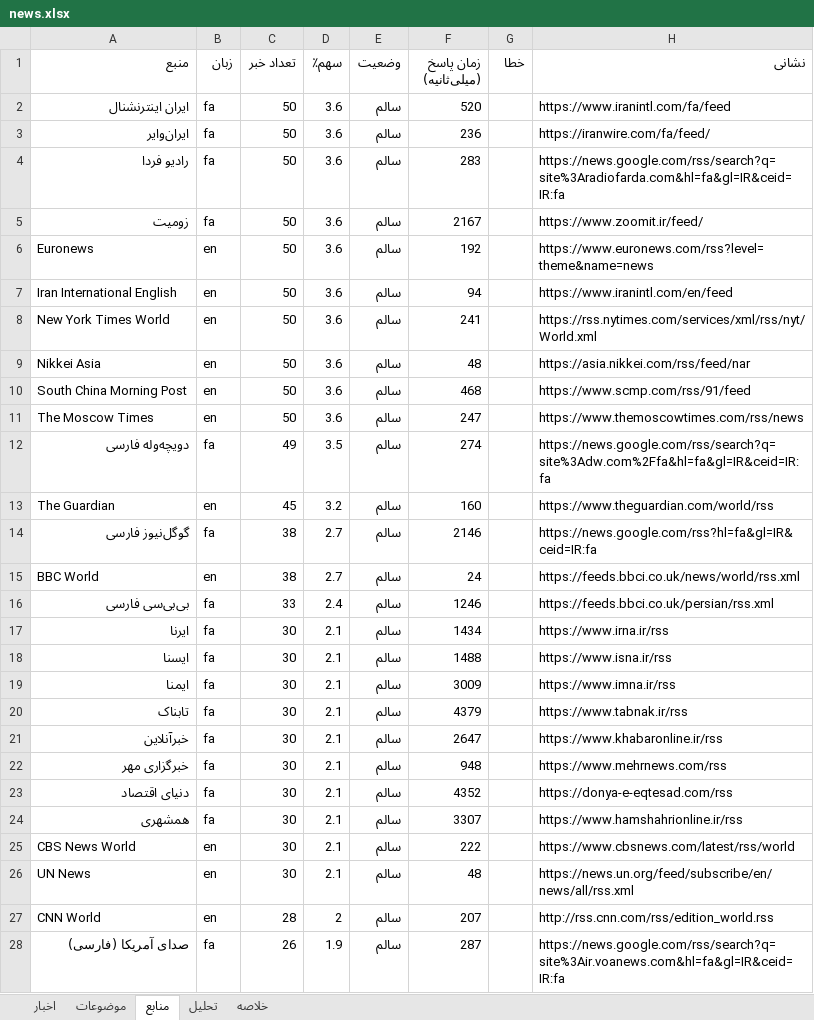
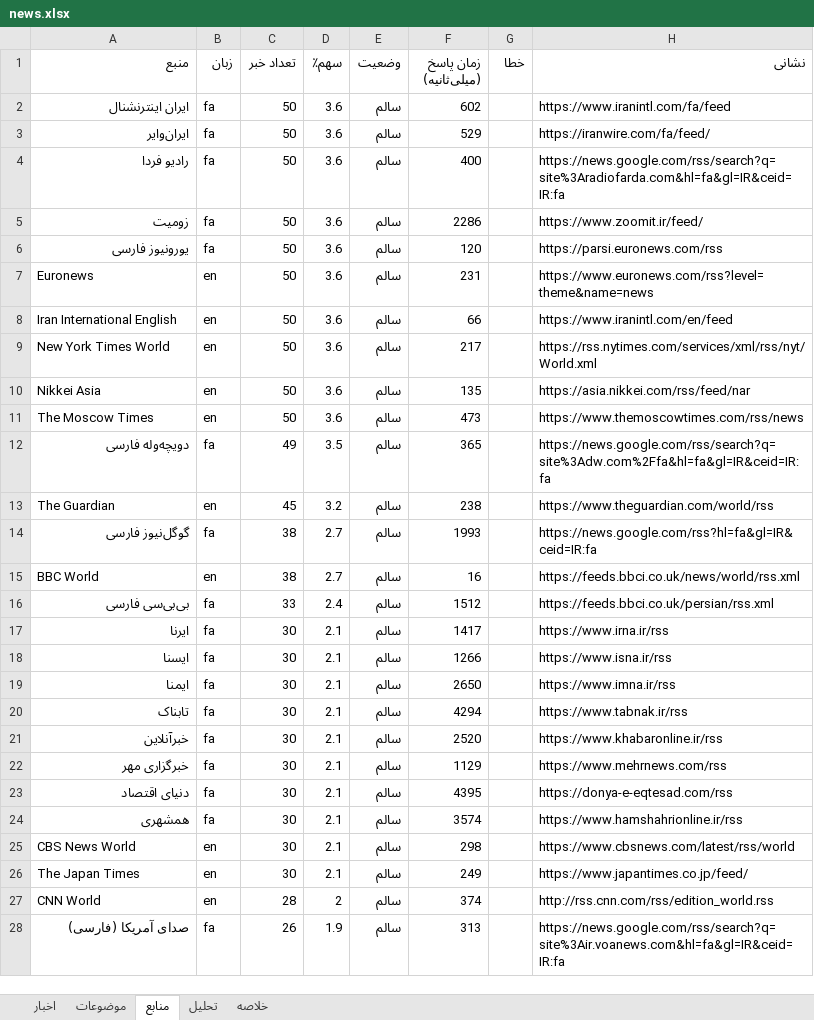
Before and after one commit to legolasoriginall/news-radar, an Excel workbook: news.xlsx, sheet منابع, drawn as a sheet; only a part is shown; values as stored, in another font and other column widths than the file's, no borders; removed rows and columns are numbered as before the commit, all else as after; the diff covers the shown part only; the diff names each change by its address in the sheet, - before the commit and + after, or states it on an @@ line.

```diff
--- a/news.xlsx (sheet منابع)
+++ b/news.xlsx (sheet منابع)
-F2 (زمان پاسخ (میلی‌ثانیه)): 520
+F2 (زمان پاسخ (میلی‌ثانیه)): 602
-F3 (زمان پاسخ (میلی‌ثانیه)): 236
+F3 (زمان پاسخ (میلی‌ثانیه)): 529
-F4 (زمان پاسخ (میلی‌ثانیه)): 283
+F4 (زمان پاسخ (میلی‌ثانیه)): 400
-F5 (زمان پاسخ (میلی‌ثانیه)): 2167
+F5 (زمان پاسخ (میلی‌ثانیه)): 2286
+row 6: یورونیوز فارسی | fa | 50 | 3.6 | سالم | 120 |  | https://parsi.euronews.com/rss
-F7 (زمان پاسخ (میلی‌ثانیه)): 192
+F7 (زمان پاسخ (میلی‌ثانیه)): 231
-F8 (زمان پاسخ (میلی‌ثانیه)): 94
+F8 (زمان پاسخ (میلی‌ثانیه)): 66
-F9 (زمان پاسخ (میلی‌ثانیه)): 241
+F9 (زمان پاسخ (میلی‌ثانیه)): 217
-F10 (زمان پاسخ (میلی‌ثانیه)): 48
+F10 (زمان پاسخ (میلی‌ثانیه)): 135
-row 10: South China Morning Post | en | 50 | 3.6 | سالم | 468 |  | https://www.scmp.com/rss/91/feed
-F11 (زمان پاسخ (میلی‌ثانیه)): 247
+F11 (زمان پاسخ (میلی‌ثانیه)): 473
-F12 (زمان پاسخ (میلی‌ثانیه)): 274
+F12 (زمان پاسخ (میلی‌ثانیه)): 365
-F13 (زمان پاسخ (میلی‌ثانیه)): 160
+F13 (زمان پاسخ (میلی‌ثانیه)): 238
-F14 (زمان پاسخ (میلی‌ثانیه)): 2146
+F14 (زمان پاسخ (میلی‌ثانیه)): 1993
-F15 (زمان پاسخ (میلی‌ثانیه)): 24
+F15 (زمان پاسخ (میلی‌ثانیه)): 16
-F16 (زمان پاسخ (میلی‌ثانیه)): 1246
+F16 (زمان پاسخ (میلی‌ثانیه)): 1512
-F17 (زمان پاسخ (میلی‌ثانیه)): 1434
+F17 (زمان پاسخ (میلی‌ثانیه)): 1417
-F18 (زمان پاسخ (میلی‌ثانیه)): 1488
+F18 (زمان پاسخ (میلی‌ثانیه)): 1266
-F19 (زمان پاسخ (میلی‌ثانیه)): 3009
+F19 (زمان پاسخ (میلی‌ثانیه)): 2650
-F20 (زمان پاسخ (میلی‌ثانیه)): 4379
+F20 (زمان پاسخ (میلی‌ثانیه)): 4294
-F21 (زمان پاسخ (میلی‌ثانیه)): 2647
+F21 (زمان پاسخ (میلی‌ثانیه)): 2520
-F22 (زمان پاسخ (میلی‌ثانیه)): 948
+F22 (زمان پاسخ (میلی‌ثانیه)): 1129
-F23 (زمان پاسخ (میلی‌ثانیه)): 4352
+F23 (زمان پاسخ (میلی‌ثانیه)): 4395
-F24 (زمان پاسخ (میلی‌ثانیه)): 3307
+F24 (زمان پاسخ (میلی‌ثانیه)): 3574
-F25 (زمان پاسخ (میلی‌ثانیه)): 222
+F25 (زمان پاسخ (میلی‌ثانیه)): 298
-A26 (منبع): UN News
+A26 (منبع): The Japan Times
-F26 (زمان پاسخ (میلی‌ثانیه)): 48
+F26 (زمان پاسخ (میلی‌ثانیه)): 249
-H26 (نشانی): https://news.un.org/feed/subscribe/en/news/all/rss.xml
+H26 (نشانی): https://www.japantimes.co.jp/feed/
-F27 (زمان پاسخ (میلی‌ثانیه)): 207
+F27 (زمان پاسخ (میلی‌ثانیه)): 374
-F28 (زمان پاسخ (میلی‌ثانیه)): 287
+F28 (زمان پاسخ (میلی‌ثانیه)): 313
```
Also changed, not shown: 1 added row, 1 removed row and 32 edited cells elsewhere in this sheet, sheet اخبار, sheet موضوعات, sheet تحلیل, sheet خلاصه, 1 other file.
